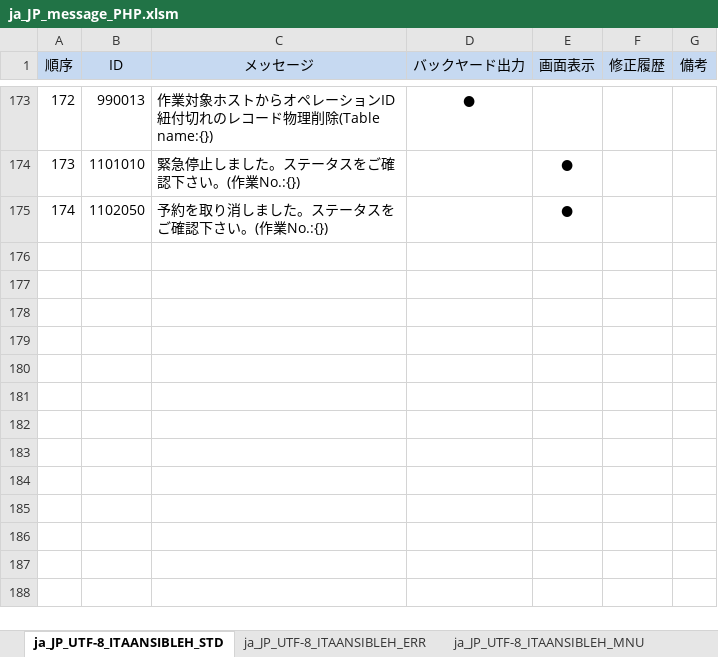
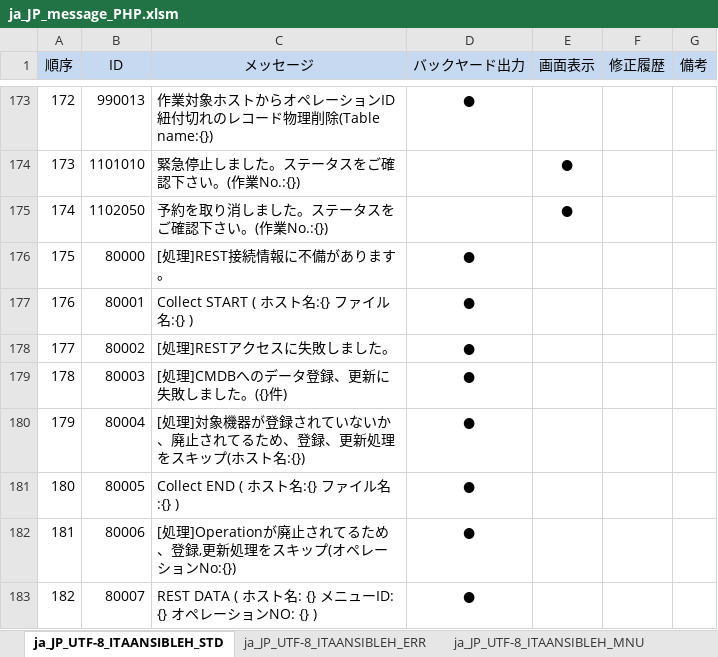
Before and after one commit to exastro-suite/it-automation, an Excel workbook: ky_message_seeds/ansible_driver/ja_JP_message_PHP.xlsm, sheet ja_JP_UTF-8_ITAANSIBLEH_STD, drawn as a sheet; only a part is shown, gaps mark what is left out; values as stored, in another font and other column widths than the file's, no borders; the diff names each change by its address in the sheet, - before the commit and + after, or states it on an @@ line.

```diff
--- a/ky_message_seeds/ansible_driver/ja_JP_message_PHP.xlsm (sheet ja_JP_UTF-8_ITAANSIBLEH_STD)
+++ b/ky_message_seeds/ansible_driver/ja_JP_message_PHP.xlsm (sheet ja_JP_UTF-8_ITAANSIBLEH_STD)
+row 176: 175 | 80000 | [処理]REST接続情報に不備があります。 | ●
+row 177: 176 | 80001 | Collect START ( ホスト名:{} ファイル名:{} ) | ●
+row 178: 177 | 80002 | [処理]RESTアクセスに失敗しました。 | ●
+row 179: 178 | 80003 | [処理]CMDBへのデータ登録、更新に失敗しました。({}件) | ●
+row 180: 179 | 80004 | [処理]対象機器が登録されていないか、廃止されてるため、登録、更新処理をスキップ(ホスト名:{}) | ●
+row 181: 180 | 80005 | Collect END ( ホスト名:{} ファイル名:{} ) | ●
+row 182: 181 | 80006 | [処理]Operationが廃止されてるため、登録,更新処理をスキップ(オペレーションNo:{}) | ●
+row 183: 182 | 80007 | REST DATA ( ホスト名: {} メニューID: {} オペレーションNO: {} ) | ●
```
Also changed, not shown: sheet ja_JP_UTF-8_ITAANSIBLEH_MNU, ky_message_seeds/ansible_driver/en_US_message_PHP.xlsm, ky_sql_seeds/en_US_SQL_DATA.xlsm, 22 other files.
